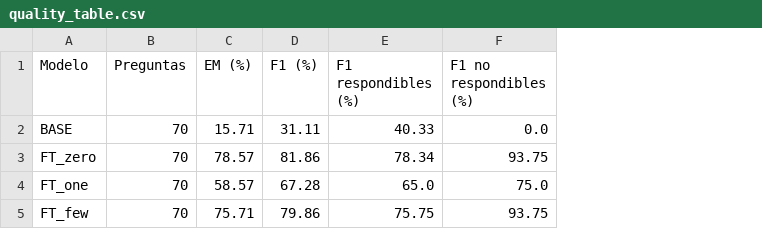
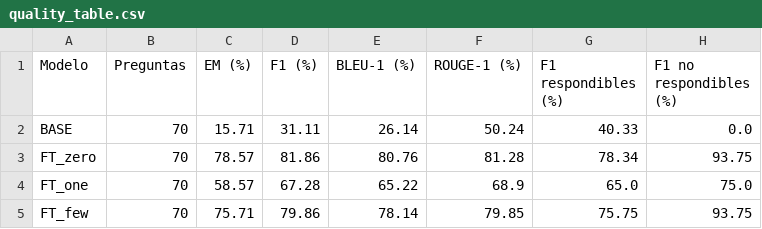
Before and after one commit to Chechu13/Practica_PLN_II, a CSV file: results/rag_prompt_comparison/quality_table.csv, drawn as a sheet; the diff names each change by its address in the sheet, - before the commit and + after, or states it on an @@ line.

Commit message:
Add controlled prompt training script and metrics files for Qwen2.5-1.5B model
- Introduced `train_qwen15_controlled_prompt.py` for fine-tuning with zero, one, and few-shot prompts.
- Created `summary_metrics.csv` and `summary_metrics_partial.csv` to store evaluation metrics for different model variants.
- Implemented functions for dataset preparation, prompt loading, and context retrieval.
- Added model training logic with gradient accumulation and learning rate scheduling.

```diff
--- a/results/rag_prompt_comparison/quality_table.csv
+++ b/results/rag_prompt_comparison/quality_table.csv
+column E (BLEU-1 (%)), rows 2-5: 26.14 | 80.76 | 65.22 | 78.14
+column F (ROUGE-1 (%)), rows 2-5: 50.24 | 81.28 | 68.9 | 79.85
```
Also changed, not shown: results/rag_prompt_comparison/retrieved_test_contexts.csv, results/rag_prompt_comparison/summary_metrics.csv, 44 other files.
